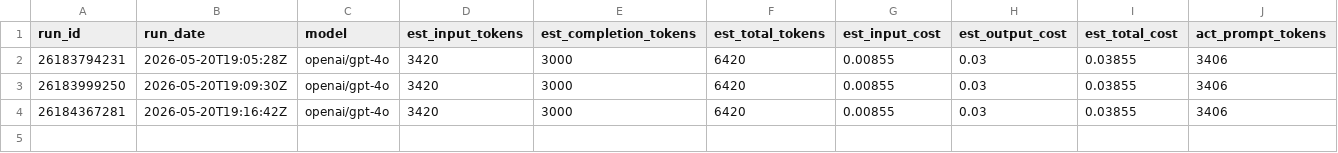
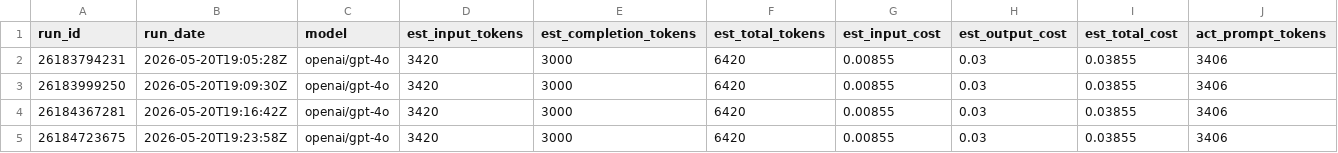
Before and after one commit to guycaseneuve/pr-summary, a CSV file: token-usage-log.csv, drawn as a sheet; only a part is shown; rows hold the shown columns only; the diff names each change by its address in the sheet, - before the commit and + after, or states it on an @@ line.

```diff
--- a/token-usage-log.csv
+++ b/token-usage-log.csv
+row 5: 26184723675 | 2026-05-20T19:23:58Z | openai/gpt-4o | 3420 | 3000 | 6420 | 0.00855 | 0.03 | 0.03855 | 3406
```
